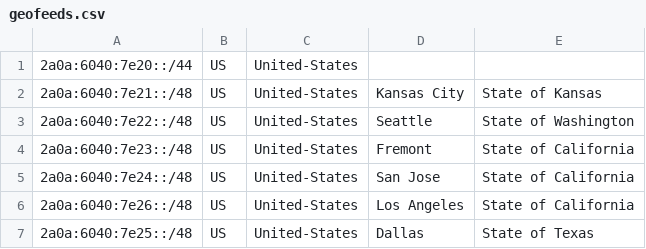
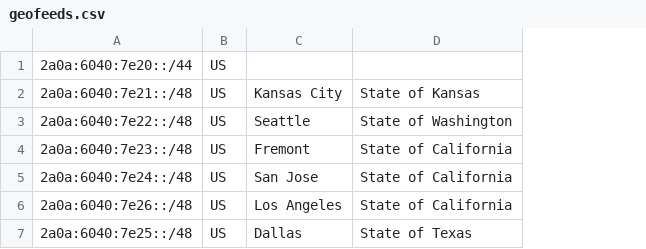
Before and after one commit to JSMSR/JSMSR-NetWork-GeoFeed, a CSV file: US/geofeeds.csv, drawn as a sheet; the diff names each change by its address in the sheet, - before the commit and + after, or states it on an @@ line.

Commit message:
Update geofeeds.csv

```diff
--- a/US/geofeeds.csv
+++ b/US/geofeeds.csv
-column C, rows 1-7: all United-States
```
